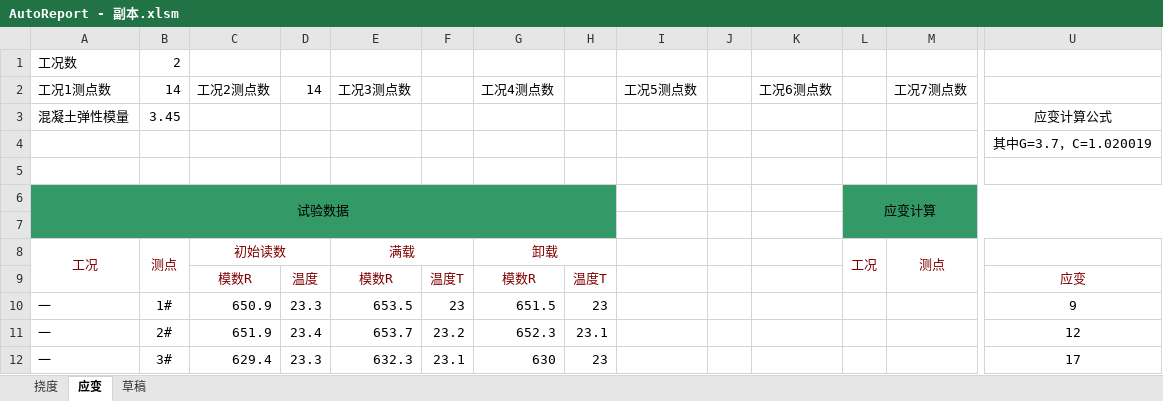
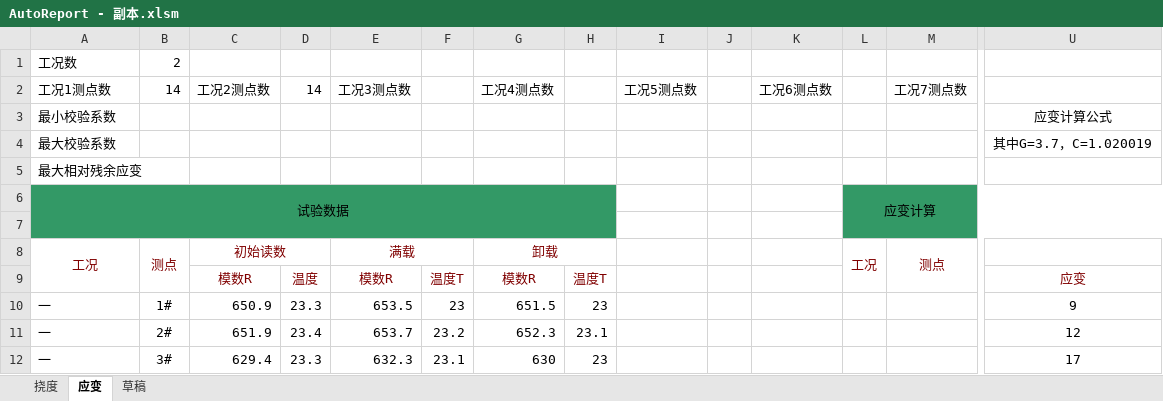
Before and after one commit to zjkl19/AutoReport, an Excel workbook: AutoReport - 副本.xlsm, sheet 应变, drawn as a sheet; only a part is shown, gaps mark what is left out; values as stored, in another font and other column widths than the file's, no borders; charts and pictures not drawn; removed rows and columns are numbered as before the commit, all else as after; rows hold the shown columns only; the diff names each change by its address in the sheet, - before the commit and + after, or states it on an @@ line.

```diff
--- a/AutoReport - 副本.xlsm (sheet 应变)
+++ b/AutoReport - 副本.xlsm (sheet 应变)
-row 3: 混凝土弹性模量 | 3.45 |  |  |  |  |  |  |  |  |  |  |  | 应变计算公式
-row 4:  |  |  |  |  |  |  |  |  |  |  |  |  | 其中G=3.7，C=1.020019
-row 3: (empty)
+row 3: 最小校验系数 |  |  |  |  |  |  |  |  |  |  |  |  | 应变计算公式
+row 4: 最大校验系数 |  |  |  |  |  |  |  |  |  |  |  |  | 其中G=3.7，C=1.020019
+row 5: 最大相对残余应变
```
Also changed, not shown: charts or pictures, AutoReport.xlsm, 5 other files.
